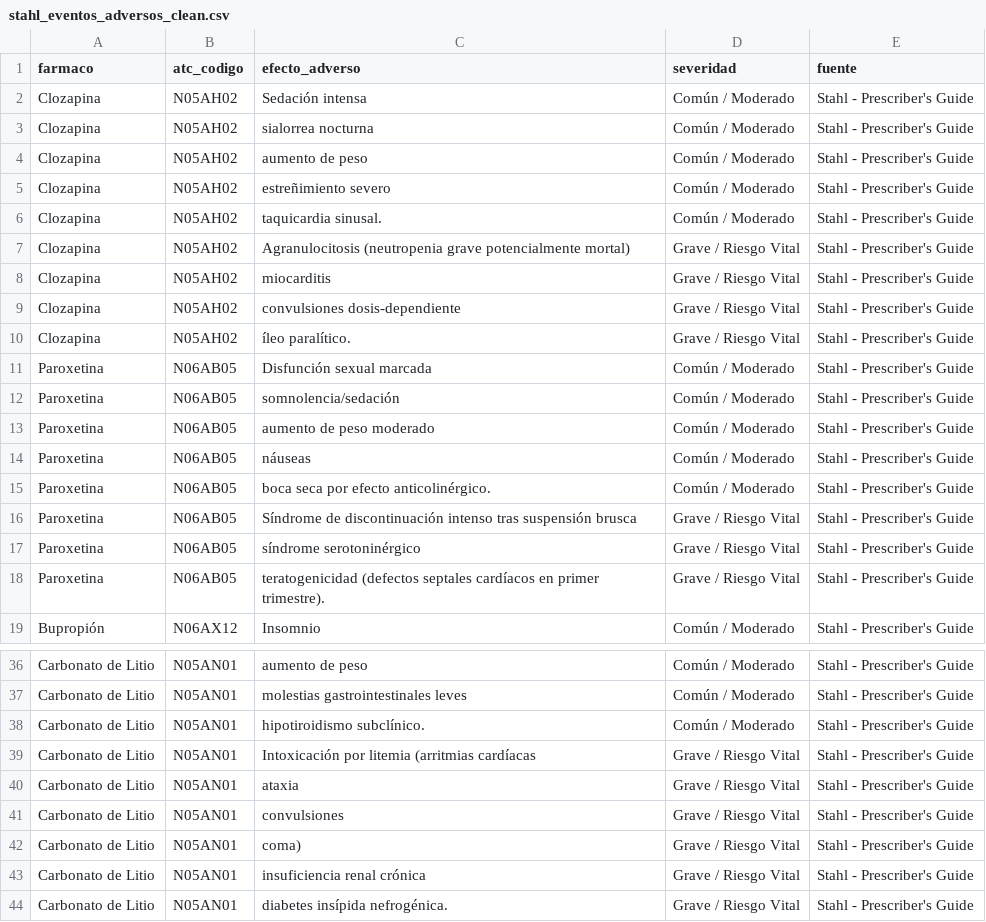
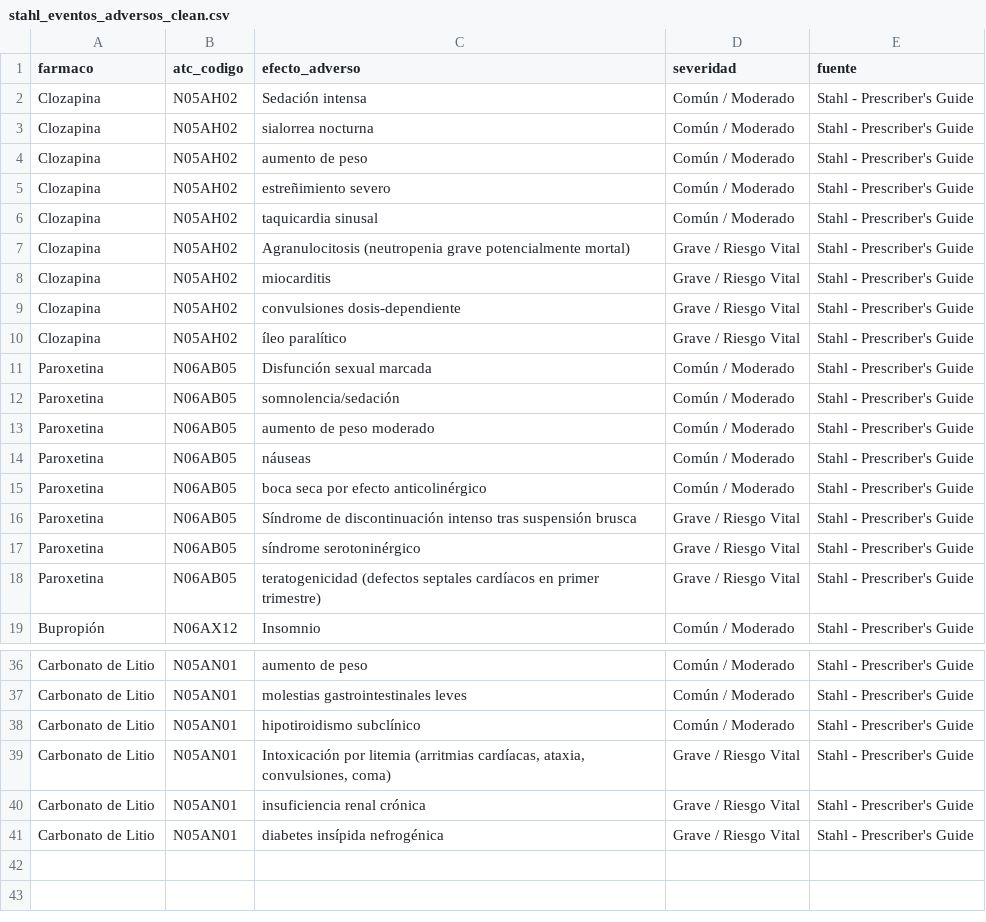
Before and after one commit to anacolinaarismendi/Sofia, a CSV file: data/processed/stahl_eventos_adversos_clean.csv, drawn as a sheet; only a part is shown, gaps mark what is left out; the diff covers the shown part only.

```diff
--- a/data/processed/stahl_eventos_adversos_clean.csv
+++ b/data/processed/stahl_eventos_adversos_clean.csv
@@ -5,3 +5,3 @@ Clozapina,N05AH02,aumento de peso,Común / Moderado,Stahl - Prescriber's Guide
 Clozapina,N05AH02,estreñimiento severo,Común / Moderado,Stahl - Prescriber's Guide
-Clozapina,N05AH02,taquicardia sinusal.,Común / Moderado,Stahl - Prescriber's Guide
+Clozapina,N05AH02,taquicardia sinusal,Común / Moderado,Stahl - Prescriber's Guide
 Clozapina,N05AH02,Agranulocitosis (neutropenia grave potencialmente mortal),Grave / Riesgo Vital,Stahl - Prescriber's Guide
@@ -9,3 +9,3 @@ Clozapina,N05AH02,miocarditis,Grave / Riesgo Vital,Stahl - Prescriber's Guide
 Clozapina,N05AH02,convulsiones dosis-dependiente,Grave / Riesgo Vital,Stahl - Prescriber's Guide
-Clozapina,N05AH02,íleo paralítico.,Grave / Riesgo Vital,Stahl - Prescriber's Guide
+Clozapina,N05AH02,íleo paralítico,Grave / Riesgo Vital,Stahl - Prescriber's Guide
 Paroxetina,N06AB05,Disfunción sexual marcada,Común / Moderado,Stahl - Prescriber's Guide
@@ -14,6 +14,6 @@ Paroxetina,N06AB05,aumento de peso moderado,Común / Moderado,Stahl - Prescriber
 Paroxetina,N06AB05,náuseas,Común / Moderado,Stahl - Prescriber's Guide
-Paroxetina,N06AB05,boca seca por efecto anticolinérgico.,Común / Moderado,Stahl - Prescriber's Guide
+Paroxetina,N06AB05,boca seca por efecto anticolinérgico,Común / Moderado,Stahl - Prescriber's Guide
 Paroxetina,N06AB05,Síndrome de discontinuación intenso tras suspensión brusca,Grave / Riesgo Vital,Stahl - Prescriber's Guide
 Paroxetina,N06AB05,síndrome serotoninérgico,Grave / Riesgo Vital,Stahl - Prescriber's Guide
-Paroxetina,N06AB05,teratogenicidad (defectos septales cardíacos en primer trimestre).,Grave / Riesgo Vital,Stahl - Prescriber's Guide
+Paroxetina,N06AB05,teratogenicidad (defectos septales cardíacos en primer trimestre),Grave / Riesgo Vital,Stahl - Prescriber's Guide
 Bupropión,N06AX12,Insomnio,Común / Moderado,Stahl - Prescriber's Guide
@@ -37,8 +37,5 @@ Carbonato de Litio,N05AN01,aumento de peso,Común / Moderado,Stahl - Prescriber'
 Carbonato de Litio,N05AN01,molestias gastrointestinales leves,Común / Moderado,Stahl - Prescriber's Guide
-Carbonato de Litio,N05AN01,hipotiroidismo subclínico.,Común / Moderado,Stahl - Prescriber's Guide
-Carbonato de Litio,N05AN01,Intoxicación por litemia (arritmias cardíacas,Grave / Riesgo Vital,Stahl - Prescriber's Guide
-Carbonato de Litio,N05AN01,ataxia,Grave / Riesgo Vital,Stahl - Prescriber's Guide
-Carbonato de Litio,N05AN01,convulsiones,Grave / Riesgo Vital,Stahl - Prescriber's Guide
-Carbonato de Litio,N05AN01,coma),Grave / Riesgo Vital,Stahl - Prescriber's Guide
+Carbonato de Litio,N05AN01,hipotiroidismo subclínico,Común / Moderado,Stahl - Prescriber's Guide
+Carbonato de Litio,N05AN01,"Intoxicación por litemia (arritmias cardíacas, ataxia, convulsiones, coma)",Grave / Riesgo Vital,Stahl - Prescriber's Guide
 Carbonato de Litio,N05AN01,insuficiencia renal crónica,Grave / Riesgo Vital,Stahl - Prescriber's Guide
-Carbonato de Litio,N05AN01,diabetes insípida nefrogénica.,Grave / Riesgo Vital,Stahl - Prescriber's Guide
+Carbonato de Litio,N05AN01,diabetes insípida nefrogénica,Grave / Riesgo Vital,Stahl - Prescriber's Guide
```
Also changed, not shown: 4 edited cells elsewhere in this file, 18 other files.
